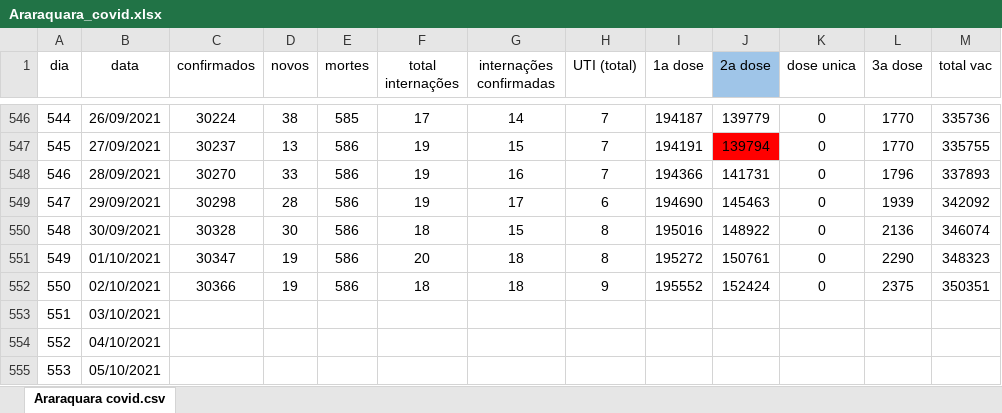
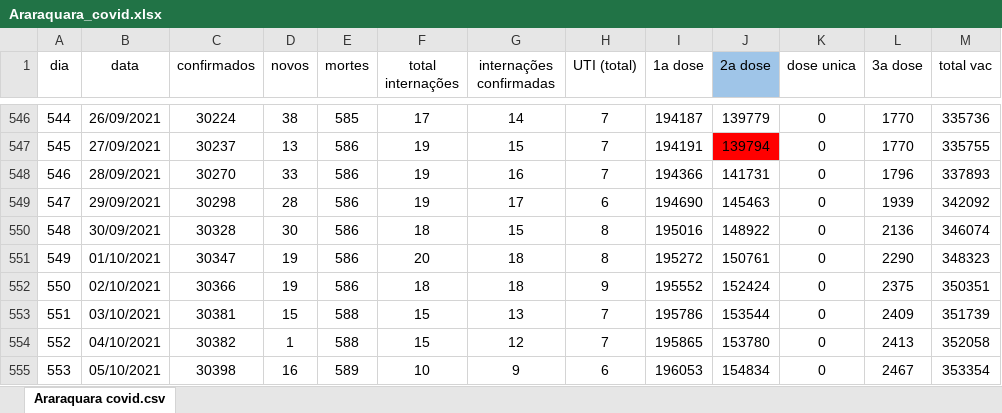
Before and after one commit to DanielHammer195860/Report-Covid-Araraquara, an Excel workbook: Araraquara_covid.xlsx, sheet Araraquara covid.csv, drawn as a sheet; only a part is shown, gaps mark what is left out; values as stored, in another font and other column widths than the file's, no borders; charts and pictures and conditional formats not drawn; the diff covers the shown part only; the diff names each change by its address in the sheet, - before the commit and + after, or states it on an @@ line.

Commit message:
Added data on 10 Oct

```diff
--- a/Araraquara_covid.xlsx (sheet Araraquara covid.csv)
+++ b/Araraquara_covid.xlsx (sheet Araraquara covid.csv)
-C553 (confirmados): (empty)
+C553 (confirmados): 30381
-D553 (novos): (empty)
+D553 (novos): 15
-E553:E554 (mortes): (empty)
+E553:E554 (mortes): 588
-F553:F554 (total internações): (empty)
+F553:F554 (total internações): 15
-G553 (internações confirmadas): (empty)
+G553 (internações confirmadas): 13
-H553:H554 (UTI (total)): (empty)
+H553:H554 (UTI (total)): 7
-I553 (1a dose): (empty)
+I553 (1a dose): 195786
-J553 (2a dose): (empty)
+J553 (2a dose): 153544
-K553:K555 (dose unica): (empty)
+K553:K555 (dose unica): 0
-L553 (3a dose): (empty)
+L553 (3a dose): 2409
-M553 (total vac): (empty)
+M553 (total vac): 351739
-C554 (confirmados): (empty)
+C554 (confirmados): 30382
-D554 (novos): (empty)
+D554 (novos): 1
-G554 (internações confirmadas): (empty)
+G554 (internações confirmadas): 12
-I554 (1a dose): (empty)
+I554 (1a dose): 195865
-J554 (2a dose): (empty)
+J554 (2a dose): 153780
-L554 (3a dose): (empty)
+L554 (3a dose): 2413
-M554 (total vac): (empty)
+M554 (total vac): 352058
-C555 (confirmados): (empty)
+C555 (confirmados): 30398
-D555 (novos): (empty)
+D555 (novos): 16
-E555 (mortes): (empty)
+E555 (mortes): 589
-F555 (total internações): (empty)
+F555 (total internações): 10
-G555 (internações confirmadas): (empty)
+G555 (internações confirmadas): 9
-H555 (UTI (total)): (empty)
+H555 (UTI (total)): 6
-I555 (1a dose): (empty)
+I555 (1a dose): 196053
-J555 (2a dose): (empty)
+J555 (2a dose): 154834
-L555 (3a dose): (empty)
+L555 (3a dose): 2467
-M555 (total vac): (empty)
+M555 (total vac): 353354
```
Also changed, not shown: 55 edited cells elsewhere in this sheet.
